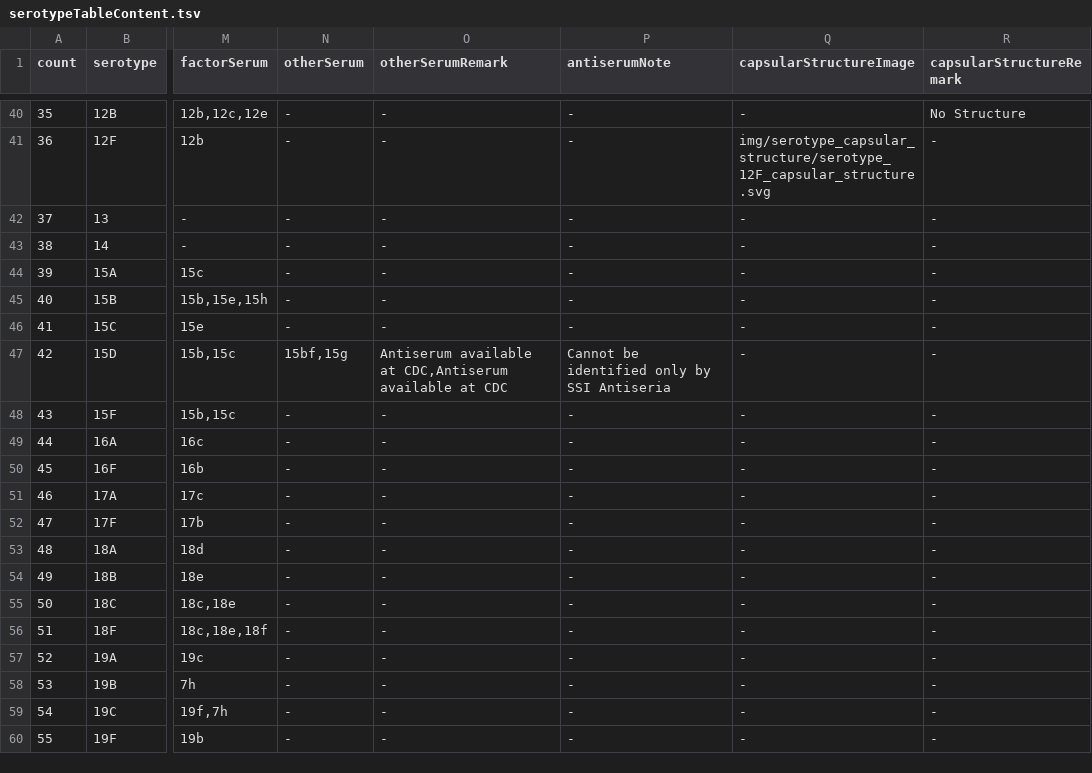
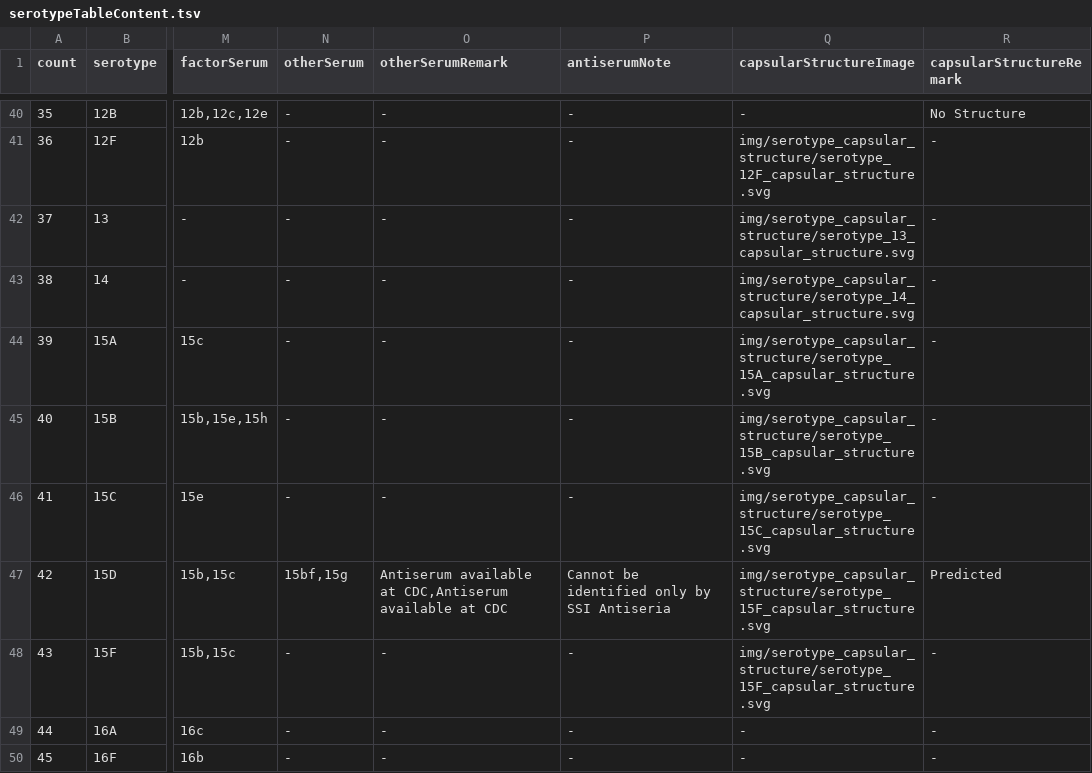
Before and after one commit to sanger-bentley-group/gps-project-website-react, a TSV file: src/content/serotypeTableContent.tsv, drawn as a sheet; only a part is shown, gaps mark what is left out; the shorter side is filled out with more unchanged rows; the diff names each change by its address in the sheet, - before the commit and + after, or states it on an @@ line.

Commit message:
Add capsular structures of serotype 13 - 15

```diff
--- a/src/content/serotypeTableContent.tsv
+++ b/src/content/serotypeTableContent.tsv
-Q42 (capsularStructureImage): -
+Q42 (capsularStructureImage): img/serotype_capsular_structure/serotype_13_capsular_structure.svg
-Q43 (capsularStructureImage): -
+Q43 (capsularStructureImage): img/serotype_capsular_structure/serotype_14_capsular_structure.svg
-Q44 (capsularStructureImage): -
+Q44 (capsularStructureImage): img/serotype_capsular_structure/serotype_15A_capsular_structure.svg
-Q45 (capsularStructureImage): -
+Q45 (capsularStructureImage): img/serotype_capsular_structure/serotype_15B_capsular_structure.svg
-Q46 (capsularStructureImage): -
+Q46 (capsularStructureImage): img/serotype_capsular_structure/serotype_15C_capsular_structure.svg
-Q47:Q48 (capsularStructureImage): -
+Q47:Q48 (capsularStructureImage): img/serotype_capsular_structure/serotype_15F_capsular_structure.svg
-R47 (capsularStructureRemark): -
+R47 (capsularStructureRemark): Predicted
```
Also changed, not shown: 7 other files.
